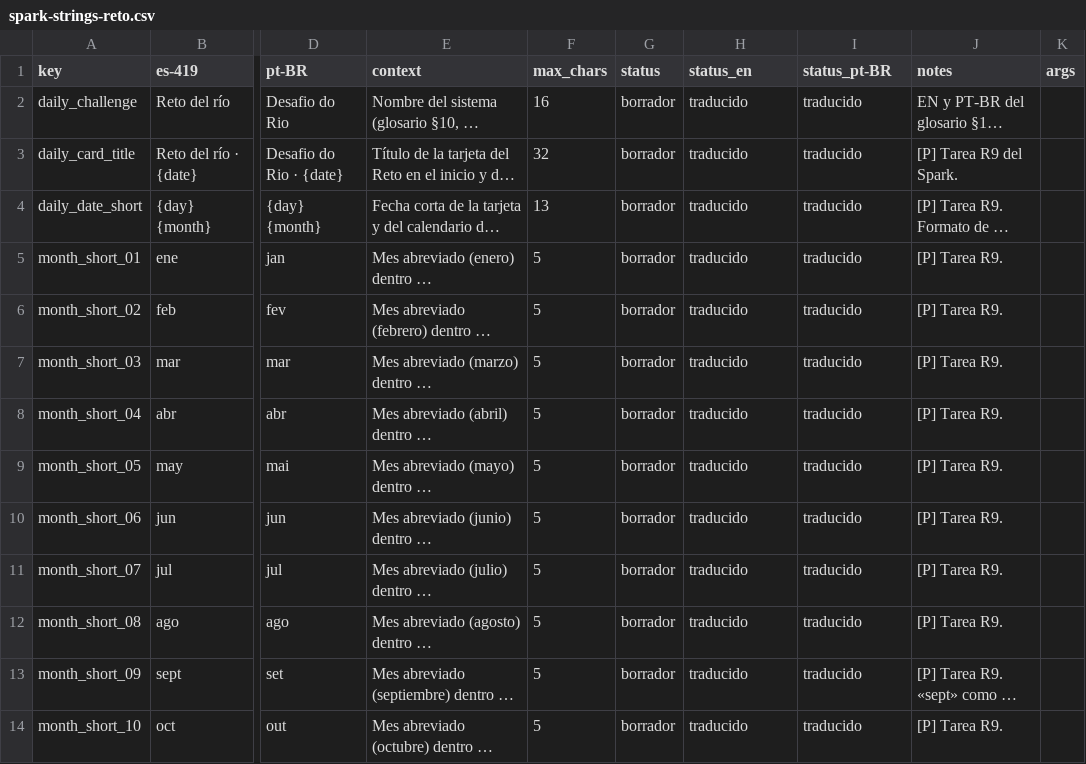
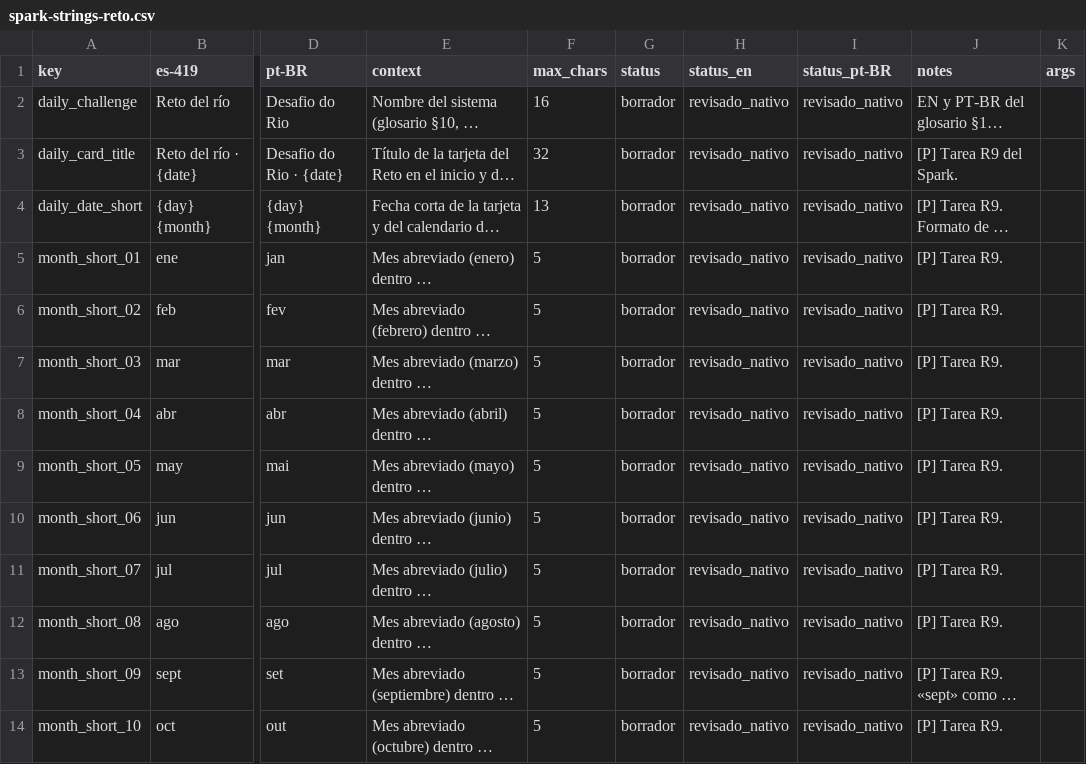
Before and after one commit to Nipko/fill-game, a CSV file: docs/dev/traspaso/spark-strings-reto.csv, drawn as a sheet; only a part is shown, gaps mark what is left out; long unchanged cells end in …; the diff covers the shown part only; the diff names each change by its address in the sheet, - before the commit and + after, or states it on an @@ line.

```diff
--- a/docs/dev/traspaso/spark-strings-reto.csv
+++ b/docs/dev/traspaso/spark-strings-reto.csv
-H2:H14 (status_en): traducido
+H2:H14 (status_en): revisado_nativo
-I2:I14 (status_pt-BR): traducido
+I2:I14 (status_pt-BR): revisado_nativo
```
Also changed, not shown: 27 edited cells elsewhere in this file, Assets/_Project/Data/Loc/strings.csv, docs/dev/traspaso/gemini-revision/facts_revision.csv, 3 other files.
